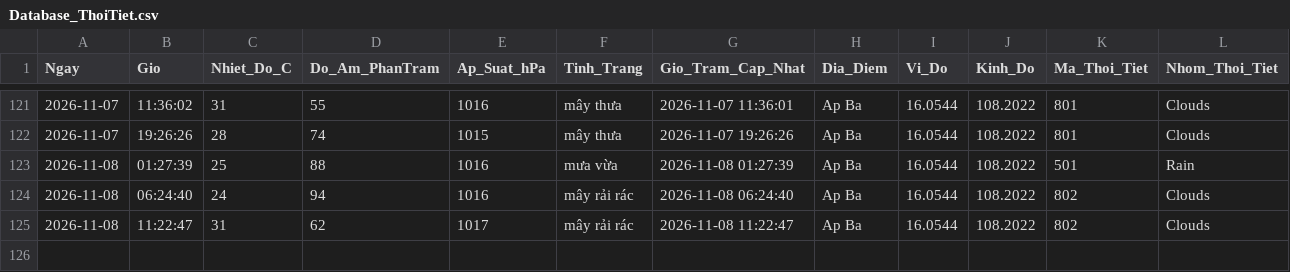
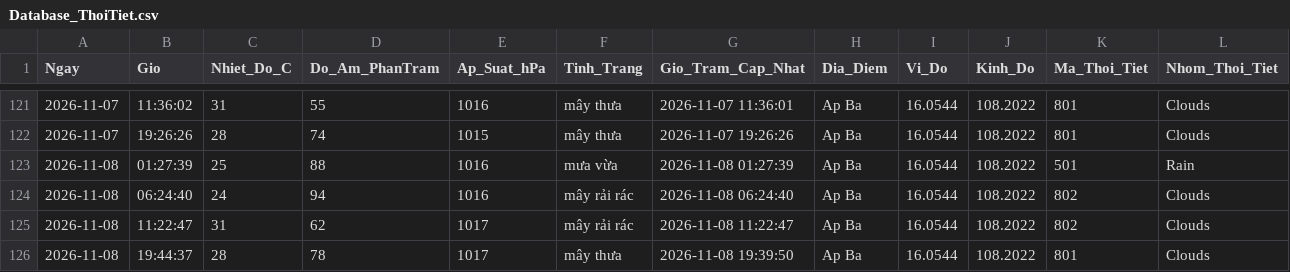
Before and after one commit to Ba-Phu06/ThoiTiet, a CSV file: Database_ThoiTiet.csv, drawn as a sheet; only a part is shown, gaps mark what is left out; rows hold the shown columns only; the diff names each change by its address in the sheet, - before the commit and + after, or states it on an @@ line.

```diff
--- a/Database_ThoiTiet.csv
+++ b/Database_ThoiTiet.csv
+row 126: 2026-11-08 | 19:44:37 | 28 | 78 | 1017 | mây thưa | 2026-11-08 19:39:50 | Ap Ba | 16.0544 | 108.2022 | 801 | Clouds
```
